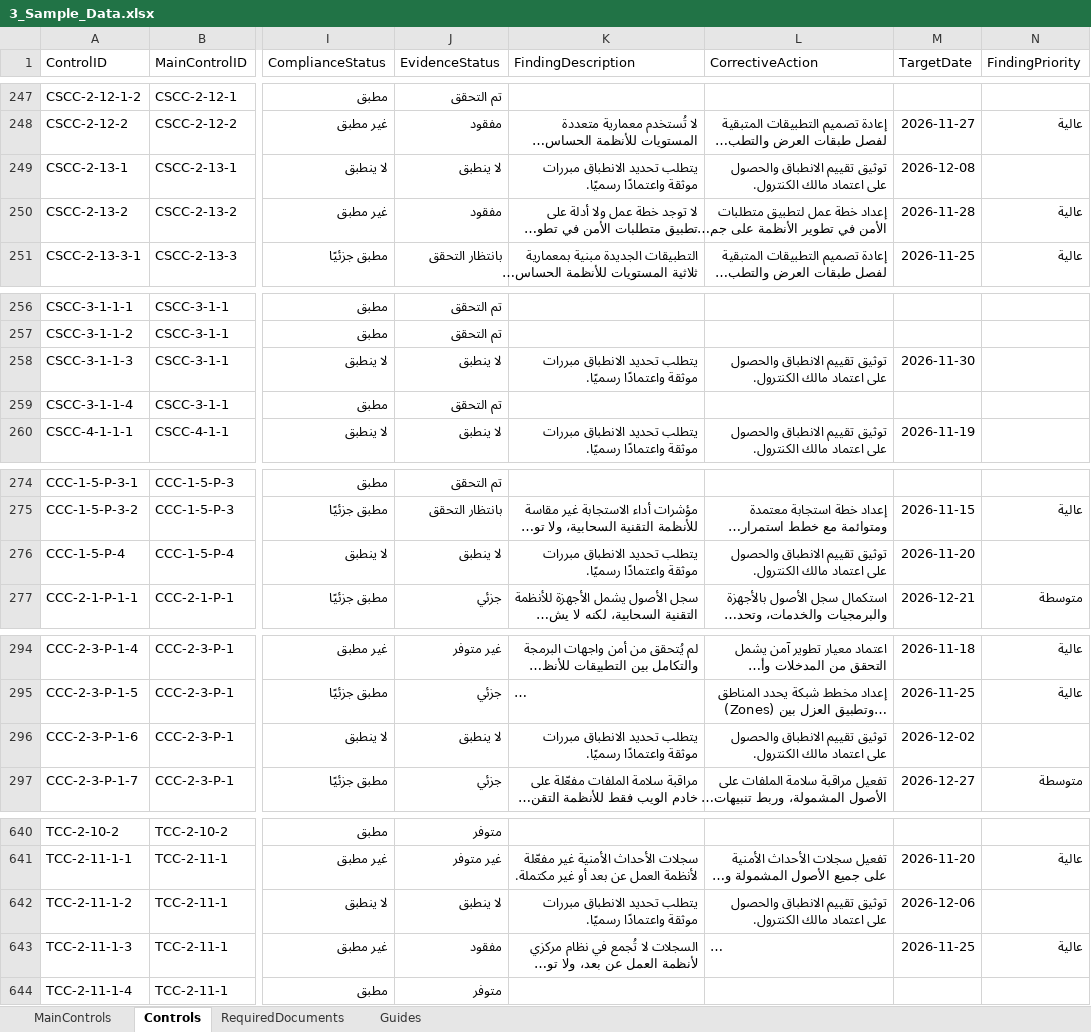
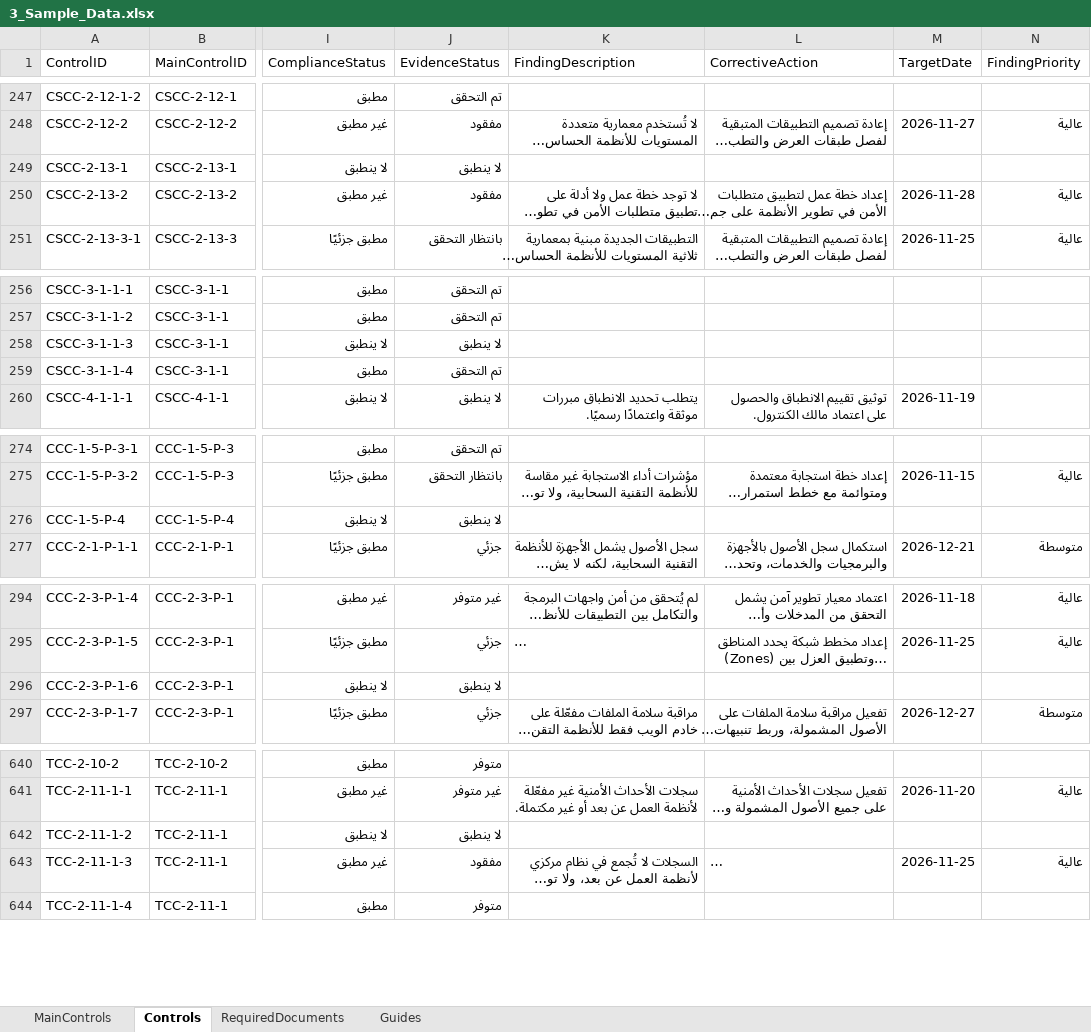
Before and after one commit to Raseel-Almutairi/portfolio, an Excel workbook: nca-powerbi/3_Sample_Data.xlsx, sheet Controls, drawn as a sheet; only a part is shown, gaps mark what is left out; long unchanged cells end in …; values as stored, in another font and other column widths than the file's, no borders; table styles not drawn; the diff covers the shown part only; the diff names each change by its address in the sheet, - before the commit and + after, or states it on an @@ line.

Commit message:
NCA: approved exceptions have no finding text or target date

```diff
--- a/nca-powerbi/3_Sample_Data.xlsx (sheet Controls)
+++ b/nca-powerbi/3_Sample_Data.xlsx (sheet Controls)
-K249 (FindingDescription): يتطلب تحديد الانطباق مبررات موثقة واعتمادًا رسميًا.
+K249 (FindingDescription): (empty)
-L249 (CorrectiveAction): توثيق تقييم الانطباق والحصول على اعتماد مالك الكنترول.
+L249 (CorrectiveAction): (empty)
-M249 (TargetDate): 2026-12-08
+M249 (TargetDate): (empty)
-K258 (FindingDescription): يتطلب تحديد الانطباق مبررات موثقة واعتمادًا رسميًا.
+K258 (FindingDescription): (empty)
-L258 (CorrectiveAction): توثيق تقييم الانطباق والحصول على اعتماد مالك الكنترول.
+L258 (CorrectiveAction): (empty)
-M258 (TargetDate): 2026-11-30
+M258 (TargetDate): (empty)
-K276 (FindingDescription): يتطلب تحديد الانطباق مبررات موثقة واعتمادًا رسميًا.
+K276 (FindingDescription): (empty)
-L276 (CorrectiveAction): توثيق تقييم الانطباق والحصول على اعتماد مالك الكنترول.
+L276 (CorrectiveAction): (empty)
-M276 (TargetDate): 2026-11-20
+M276 (TargetDate): (empty)
-K296 (FindingDescription): يتطلب تحديد الانطباق مبررات موثقة واعتمادًا رسميًا.
+K296 (FindingDescription): (empty)
-L296 (CorrectiveAction): توثيق تقييم الانطباق والحصول على اعتماد مالك الكنترول.
+L296 (CorrectiveAction): (empty)
-M296 (TargetDate): 2026-12-02
+M296 (TargetDate): (empty)
-K642 (FindingDescription): يتطلب تحديد الانطباق مبررات موثقة واعتمادًا رسميًا.
+K642 (FindingDescription): (empty)
-L642 (CorrectiveAction): توثيق تقييم الانطباق والحصول على اعتماد مالك الكنترول.
+L642 (CorrectiveAction): (empty)
-M642 (TargetDate): 2026-12-06
+M642 (TargetDate): (empty)
```
Also changed, not shown: 21 edited cells elsewhere in this sheet, nca-powerbi/4_Blank_Data.xlsx, nca-tool/NCA_Compliance_Register_Blank.xlsx, 5 other files.
